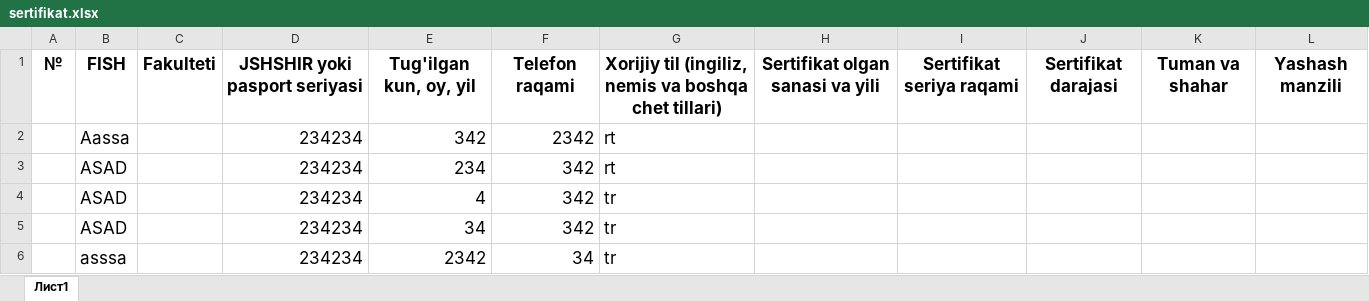
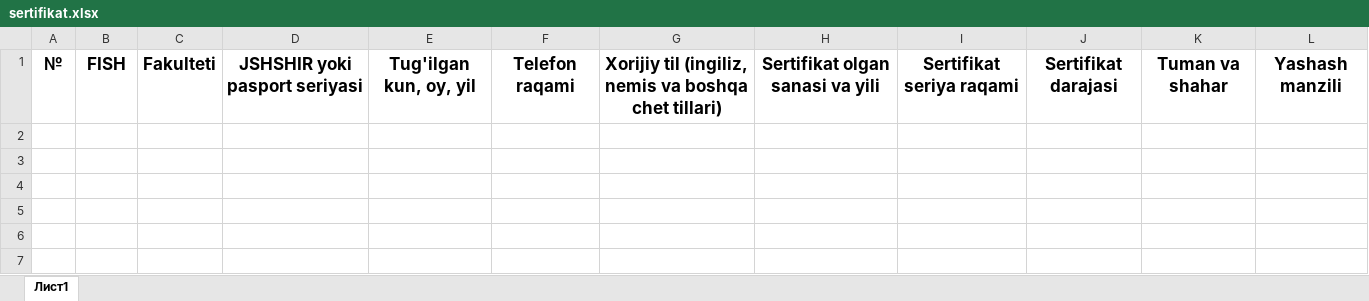
Before and after one commit to JBoltaboyev/sertifikat, an Excel workbook: file/sertifikat.xlsx, sheet Лист1, drawn as a sheet; values as stored, in another font and other column widths than the file's, no borders; the diff names each change by its address in the sheet, - before the commit and + after, or states it on an @@ line.

```diff
--- a/file/sertifikat.xlsx (sheet Лист1)
+++ b/file/sertifikat.xlsx (sheet Лист1)
-row 2:  | Aassa |  | 234234 | 342 | 2342 | rt
-row 3:  | ASAD |  | 234234 | 234 | 342 | rt
-row 4:  | ASAD |  | 234234 | 4 | 342 | tr
-row 5:  | ASAD |  | 234234 | 34 | 342 | tr
-row 6:  | asssa |  | 234234 | 2342 | 34 | tr
```
Also changed, not shown: 29 other files.
